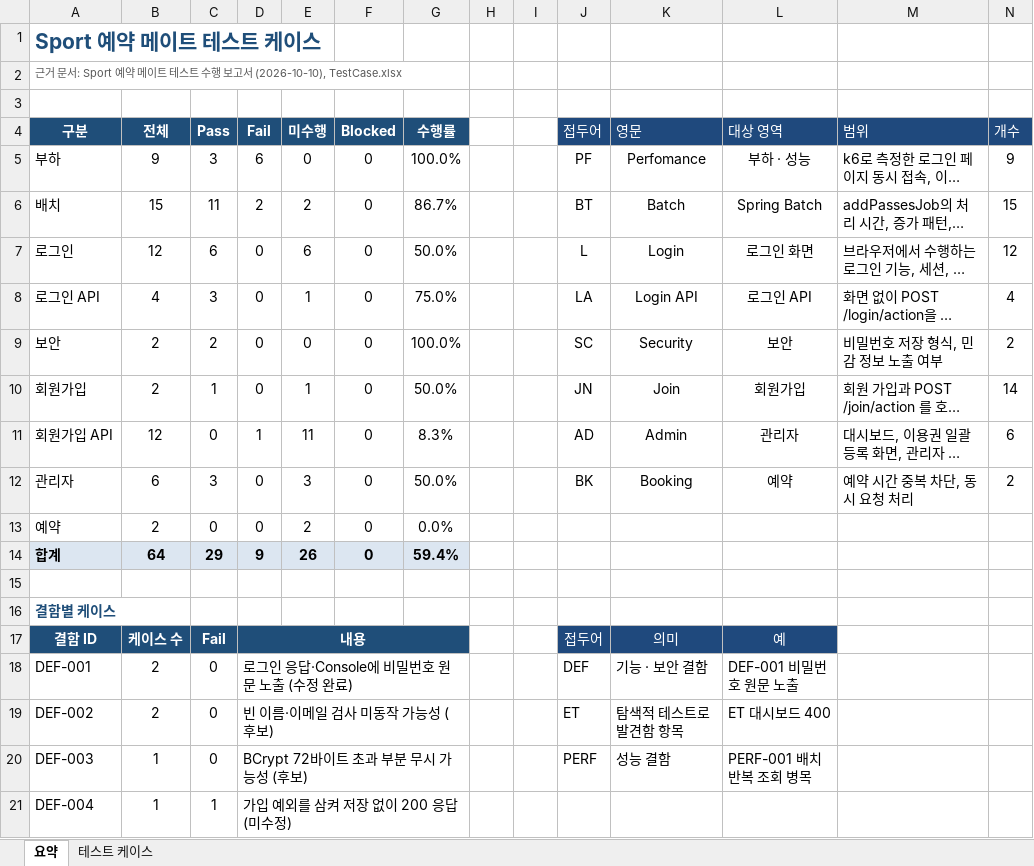
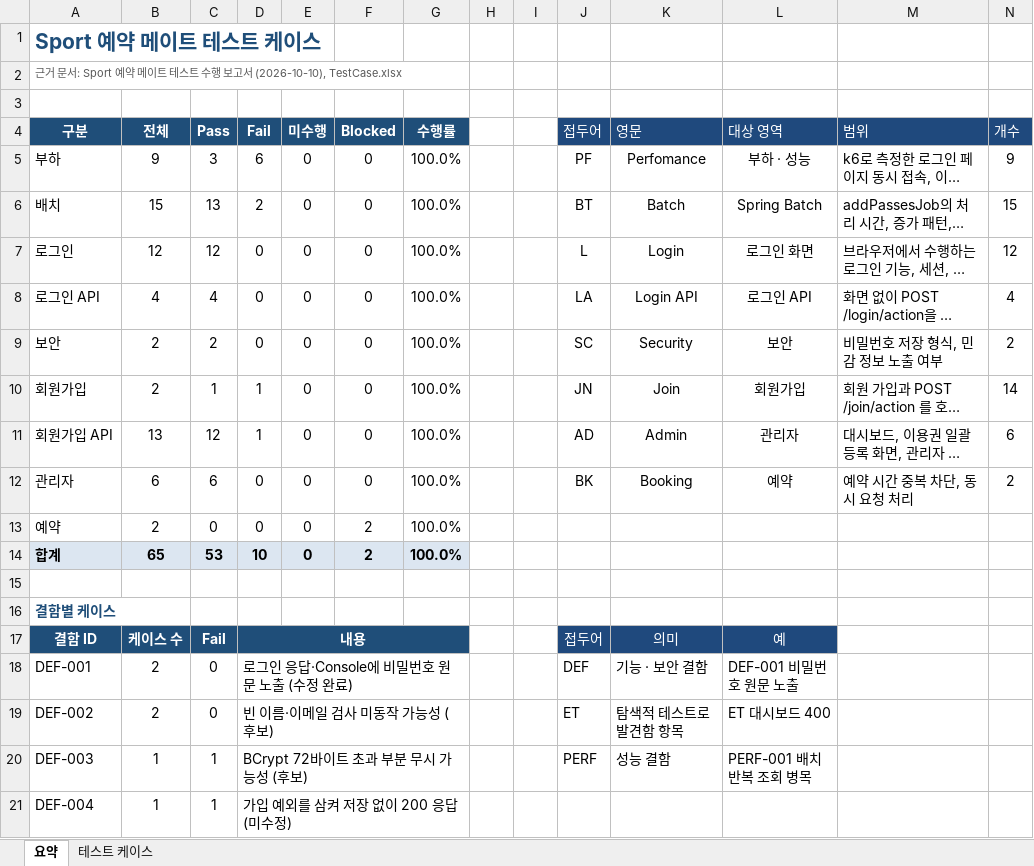
Before and after one commit to wjdals7366/SW-Test-Refactoring, an Excel workbook: Sport예약메이트_테스트케이스.xlsx, sheet 요약, drawn as a sheet; only a part is shown; long unchanged cells end in …; values as stored, in another font and other column widths than the file's, no borders; the diff names each change by its address in the sheet, - before the commit and + after, or states it on an @@ line.

```diff
--- a/Sport예약메이트_테스트케이스.xlsx (sheet 요약)
+++ b/Sport예약메이트_테스트케이스.xlsx (sheet 요약)
-C6 (Pass): 11
+C6 (Pass): 13
-E6 (미수행): 2
+E6 (미수행): 0
-G6 (수행률): 86.7%
+G6 (수행률): 100.0%
-C7 (Pass): 6
+C7 (Pass): 12
-E7 (미수행): 6
+E7 (미수행): 0
-G7 (수행률): 50.0%
+G7 (수행률): 100.0%
-C8 (Pass): 3
+C8 (Pass): 4
-E8 (미수행): 1
+E8 (미수행): 0
-G8 (수행률): 75.0%
+G8 (수행률): 100.0%
-D10 (Fail): 0
+D10 (Fail): 1
-E10 (미수행): 1
+E10 (미수행): 0
-G10 (수행률): 50.0%
+G10 (수행률): 100.0%
-B11 (전체): 12
+B11 (전체): 13
-C11 (Pass): 0
+C11 (Pass): 12
-E11 (미수행): 11
+E11 (미수행): 0
-G11 (수행률): 8.3%
+G11 (수행률): 100.0%
-C12 (Pass): 3
+C12 (Pass): 6
-E12 (미수행): 3
+E12 (미수행): 0
-G12 (수행률): 50.0%
+G12 (수행률): 100.0%
-E13 (미수행): 2
+E13 (미수행): 0
-F13:F14 (Blocked): 0
+F13:F14 (Blocked): 2
-G13 (수행률): 0.0%
+G13 (수행률): 100.0%
-B14 (전체): 64
+B14 (전체): 65
-C14 (Pass): 29
+C14 (Pass): 53
-D14 (Fail): 9
+D14 (Fail): 10
-E14 (미수행): 26
+E14 (미수행): 0
-G14 (수행률): 59.4%
+G14 (수행률): 100.0%
-C20 (Pass): 0
+C20 (Pass): 1
```
Also changed, not shown: sheet 테스트 케이스, formulas that keep their value, 10 other files.
